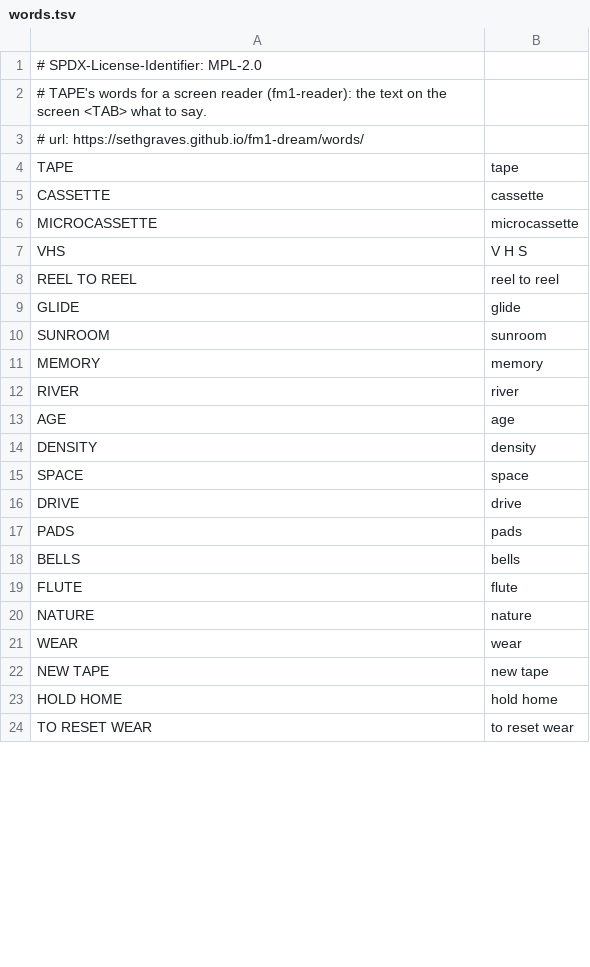
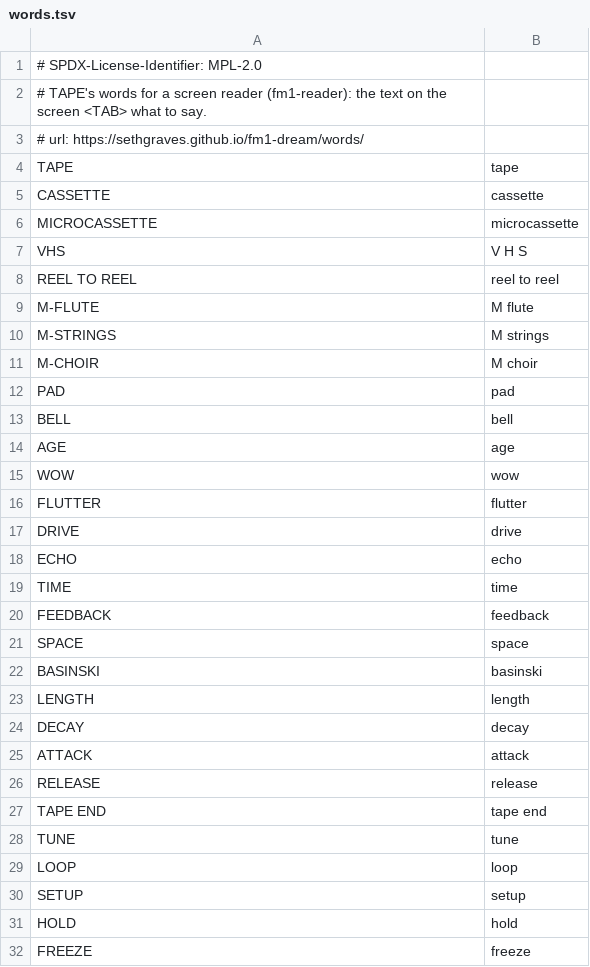
Before and after one commit to sethgraves/fm1-amb, a TSV file: tape/words.tsv, drawn as a sheet; only a part is shown; the shorter side is filled out with more unchanged rows; the diff covers the shown part only.

```diff
--- a/tape/words.tsv
+++ b/tape/words.tsv
@@ -8,13 +8,25 @@ VHS	V H S
 REEL TO REEL	reel to reel
-GLIDE	glide
-SUNROOM	sunroom
-MEMORY	memory
-RIVER	river
+M-FLUTE	M flute
+M-STRINGS	M strings
+M-CHOIR	M choir
+PAD	pad
+BELL	bell
 AGE	age
-DENSITY	density
+WOW	wow
+FLUTTER	flutter
+DRIVE	drive
+ECHO	echo
+TIME	time
+FEEDBACK	feedback
 SPACE	space
-DRIVE	drive
-PADS	pads
-BELLS	bells
-FLUTE	flute
-NATURE	nature
+BASINSKI	basinski
+LENGTH	length
+DECAY	decay
+ATTACK	attack
+RELEASE	release
+TAPE END	tape end
+TUNE	tune
+LOOP	loop
+SETUP	setup
+HOLD	hold
+FREEZE	freeze
```
Also changed, not shown: 3 added rows and 13 removed rows elsewhere in this file, 8 other files.
